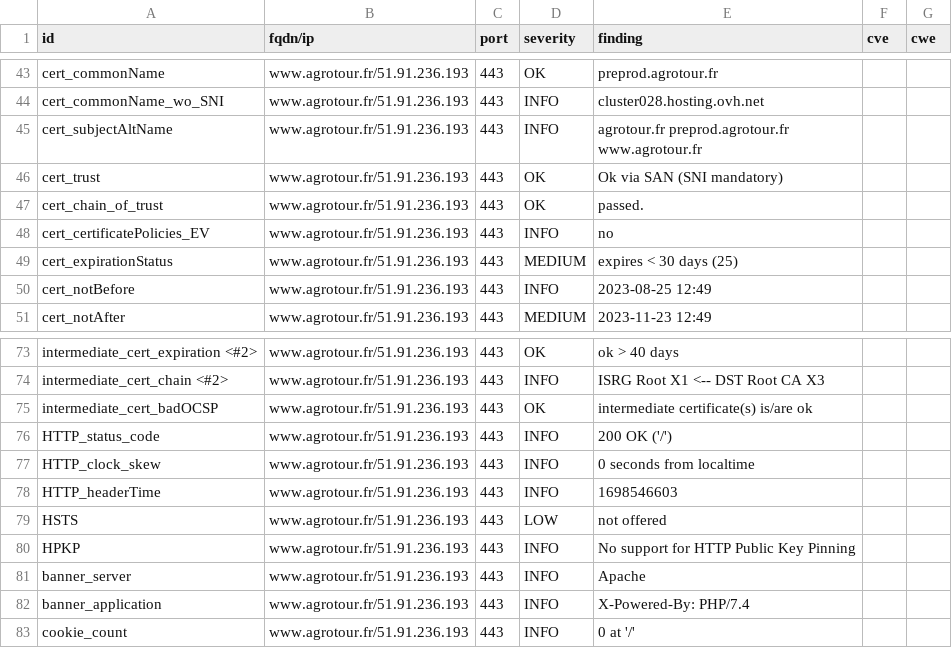
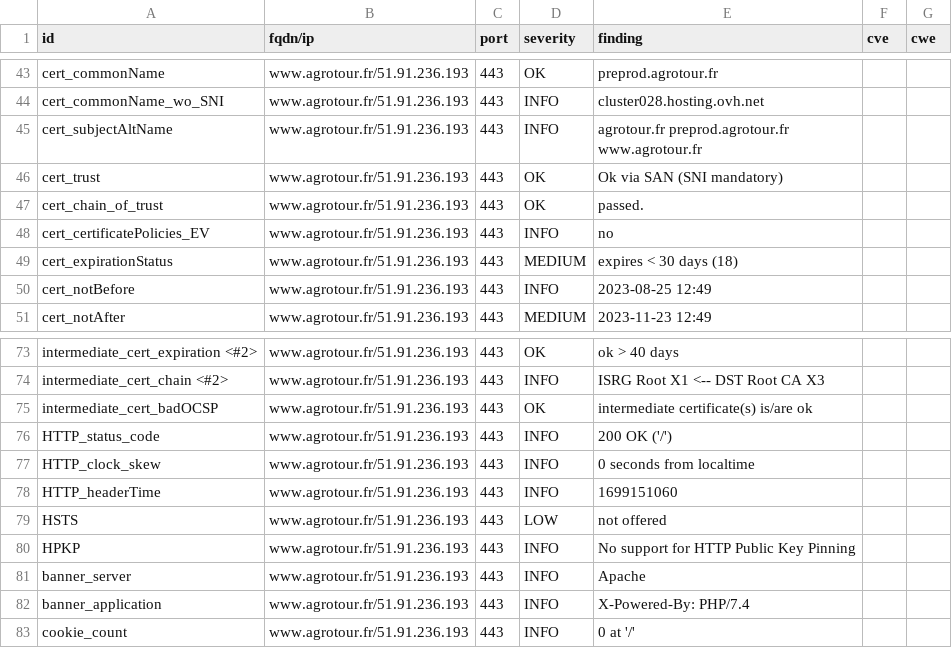
Before and after one commit to anactweb/dashlord, a CSV file: results/aHR0cHM6Ly93d3cuYWdyb3RvdXIuZnI=/testssl.csv, drawn as a sheet; only a part is shown, gaps mark what is left out.

```diff
--- a/results/aHR0cHM6Ly93d3cuYWdyb3RvdXIuZnI=/testssl.csv
+++ b/results/aHR0cHM6Ly93d3cuYWdyb3RvdXIuZnI=/testssl.csv
@@ -48,3 +48,3 @@
 "cert_certificatePolicies_EV","www.agrotour.fr/51.91.236.193","443","INFO","no","",""
-"cert_expirationStatus","www.agrotour.fr/51.91.236.193","443","MEDIUM","expires < 30 days (25)","",""
+"cert_expirationStatus","www.agrotour.fr/51.91.236.193","443","MEDIUM","expires < 30 days (18)","",""
 "cert_notBefore","www.agrotour.fr/51.91.236.193","443","INFO","2023-08-25 12:49","",""
@@ -77,3 +77,3 @@
 "HTTP_clock_skew","www.agrotour.fr/51.91.236.193","443","INFO","0 seconds from localtime","",""
-"HTTP_headerTime","www.agrotour.fr/51.91.236.193","443","INFO","1698546603","",""
+"HTTP_headerTime","www.agrotour.fr/51.91.236.193","443","INFO","1699151060","",""
 "HSTS","www.agrotour.fr/51.91.236.193","443","LOW","not offered","",""
```
Also changed, not shown: 10 other files.
